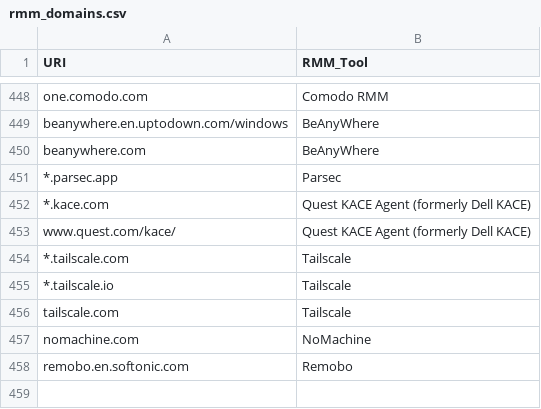
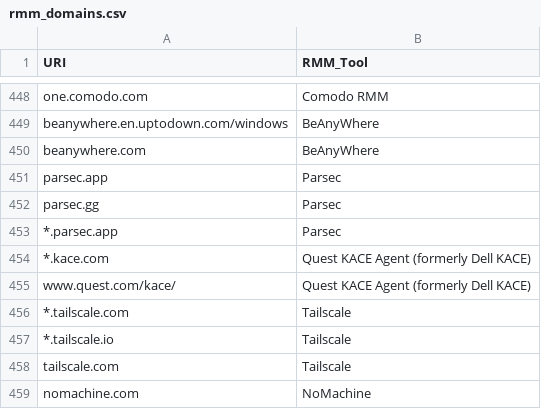
Before and after one commit to magicsword-io/LOLRMM, a CSV file: website/public/api/rmm_domains.csv, drawn as a sheet; only a part is shown, gaps mark what is left out; the shorter side is filled out with more unchanged rows; the diff names each change by its address in the sheet, - before the commit and + after, or states it on an @@ line.

```diff
--- a/website/public/api/rmm_domains.csv
+++ b/website/public/api/rmm_domains.csv
+row 451: parsec.app | Parsec
+row 452: parsec.gg | Parsec
```
Also changed, not shown: website/public/api/rmm_tools.csv, website/public/rmm_tools_table.csv, 3 other files.
